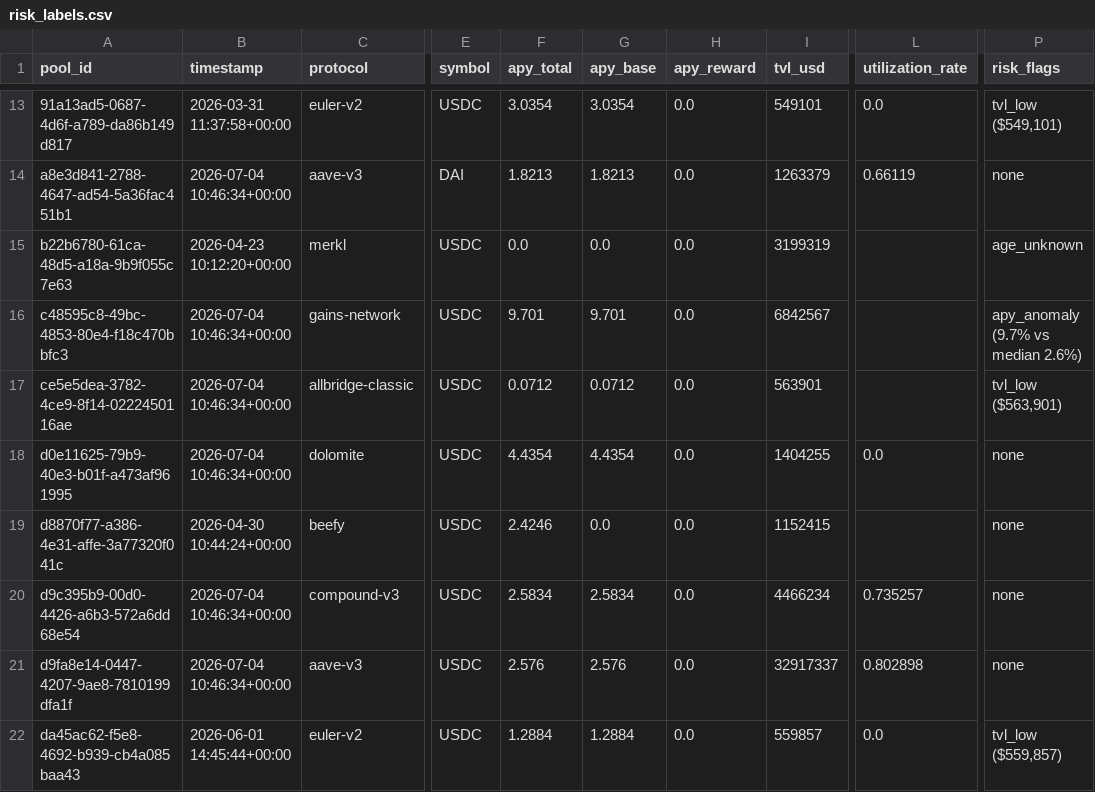
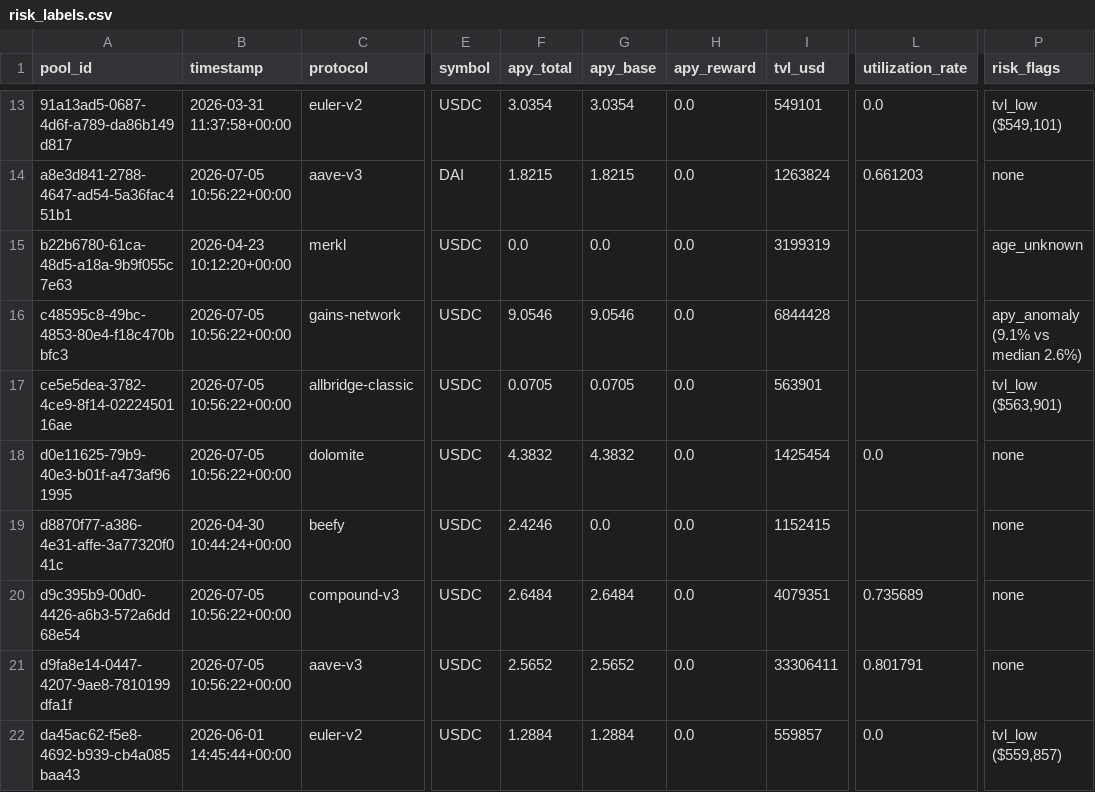
Before and after one commit to m-marcolazzeri/defi-monitor, a CSV file: data/risk_labels.csv, drawn as a sheet; only a part is shown, gaps mark what is left out; the diff covers the shown part only; the diff names each change by its address in the sheet, - before the commit and + after, or states it on an @@ line.

```diff
--- a/data/risk_labels.csv
+++ b/data/risk_labels.csv
-B14 (timestamp): 2026-07-04 10:46:34+00:00
+B14 (timestamp): 2026-07-05 10:56:22+00:00
-F14 (apy_total): 1.8213
+F14 (apy_total): 1.8215
-G14 (apy_base): 1.8213
+G14 (apy_base): 1.8215
-I14 (tvl_usd): 1263379
+I14 (tvl_usd): 1263824
-L14 (utilization_rate): 0.66119
+L14 (utilization_rate): 0.661203
-B16:B18 (timestamp): 2026-07-04 10:46:34+00:00
+B16:B18 (timestamp): 2026-07-05 10:56:22+00:00
-F16 (apy_total): 9.701
+F16 (apy_total): 9.0546
-G16 (apy_base): 9.701
+G16 (apy_base): 9.0546
-I16 (tvl_usd): 6842567
+I16 (tvl_usd): 6844428
-P16 (risk_flags): apy_anomaly (9.7% vs median 2.6%)
+P16 (risk_flags): apy_anomaly (9.1% vs median 2.6%)
-F17 (apy_total): 0.0712
+F17 (apy_total): 0.0705
-G17 (apy_base): 0.0712
+G17 (apy_base): 0.0705
-F18 (apy_total): 4.4354
+F18 (apy_total): 4.3832
-G18 (apy_base): 4.4354
+G18 (apy_base): 4.3832
-I18 (tvl_usd): 1404255
+I18 (tvl_usd): 1425454
-B20:B21 (timestamp): 2026-07-04 10:46:34+00:00
+B20:B21 (timestamp): 2026-07-05 10:56:22+00:00
-F20 (apy_total): 2.5834
+F20 (apy_total): 2.6484
-G20 (apy_base): 2.5834
+G20 (apy_base): 2.6484
-I20 (tvl_usd): 4466234
+I20 (tvl_usd): 4079351
-L20 (utilization_rate): 0.735257
+L20 (utilization_rate): 0.735689
-F21 (apy_total): 2.576
+F21 (apy_total): 2.5652
-G21 (apy_base): 2.576
+G21 (apy_base): 2.5652
-I21 (tvl_usd): 32917337
+I21 (tvl_usd): 33306411
-L21 (utilization_rate): 0.802898
+L21 (utilization_rate): 0.801791
```
Also changed, not shown: 33 edited cells elsewhere in this file, data/anomalies.csv, data/multi_protocol.csv, 1 other file.
